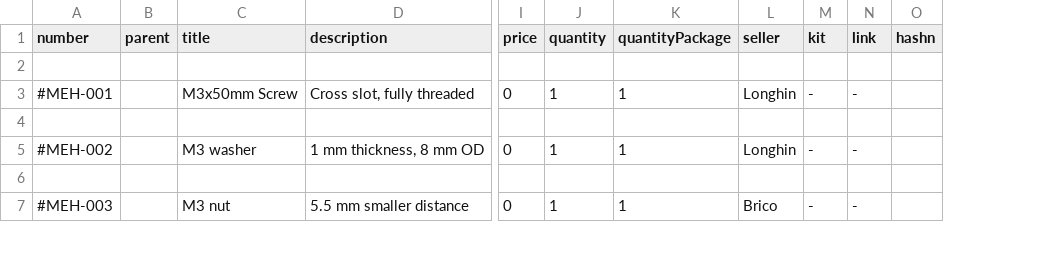
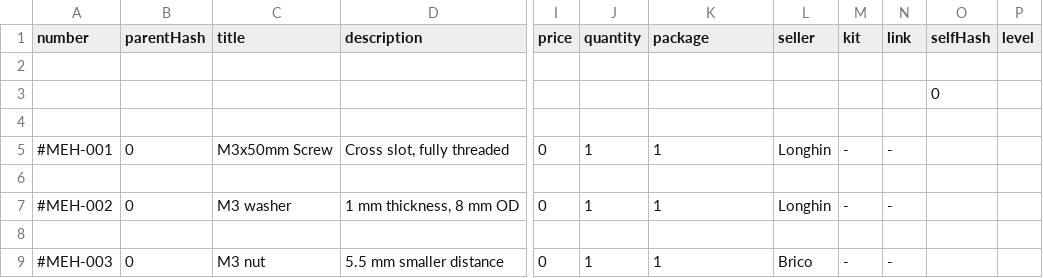
Before and after one commit to PippoGot/PRJ_Manager_2020, a CSV file: code/resources/archive/HardwareArchive.csv, drawn as a sheet; only a part is shown, gaps mark what is left out; removed rows and columns are numbered as before the commit, all else as after; rows hold the shown columns only; the diff names each change by its address in the sheet, - before the commit and + after, or states it on an @@ line.

Commit message:
implemented composite nodes class in hardware and components page

```diff
--- a/code/resources/archive/HardwareArchive.csv
+++ b/code/resources/archive/HardwareArchive.csv
-column B (parent), empty
+column B (parentHash), rows 5-9: 0 |  | 0 |  | 0
-column O (hashn), empty
+column O (selfHash), empty
+column P (level), empty
-K1: quantityPackage
+K1: package
+row 2: (empty)
+row 3:  |  |  |  |  |  |  |  |  |  | 0
```
Also changed, not shown: 21 other files.
